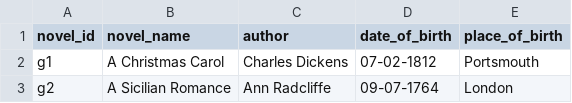
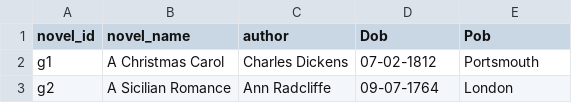
Before and after one commit to Yilau90/collecting_data_labwork, a CSV file: novels_data.csv, drawn as a sheet; only a part is shown.

Commit message:
Update novels_data.csv

```diff
--- a/novels_data.csv
+++ b/novels_data.csv
@@ -1,2 +1,2 @@
-novel_id,novel_name,author,date_of_birth,place_of_birth
+novel_id,novel_name,author,Dob,Pob
 g1,A Christmas Carol,Charles Dickens,07-02-1812,Portsmouth
```
